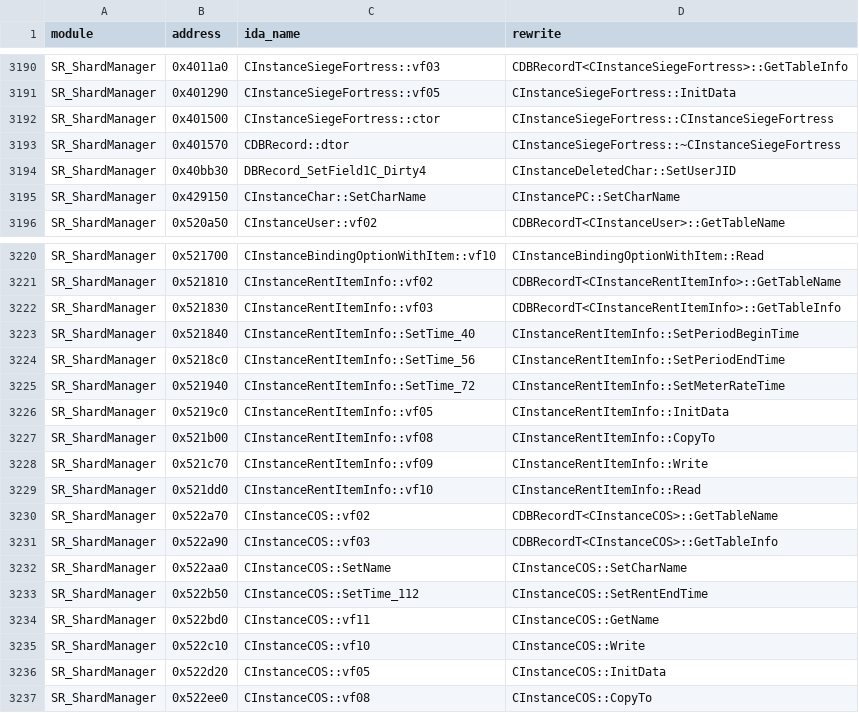
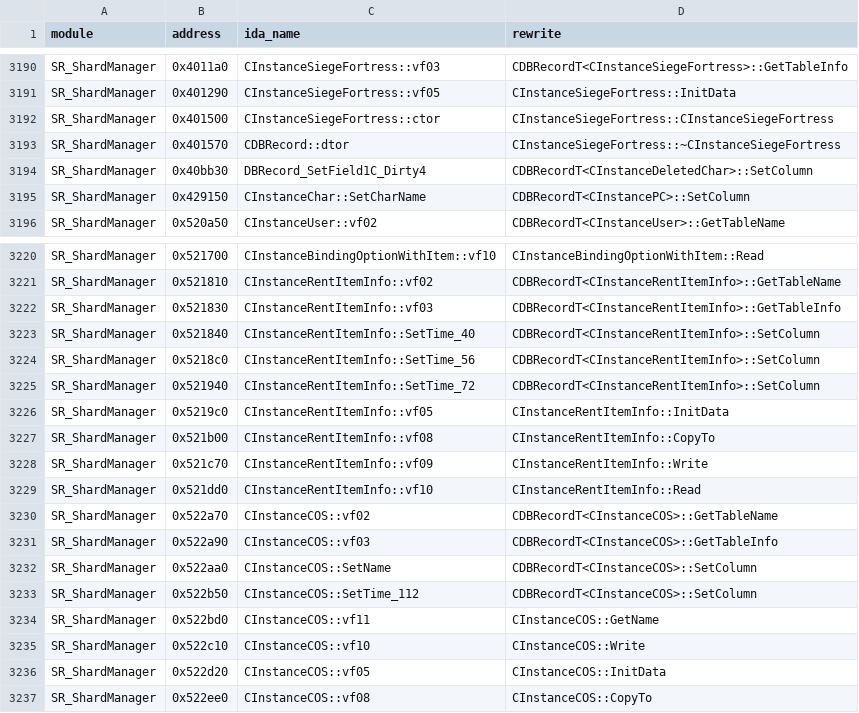
Before and after one commit to Mgunbatti/OpenSro, a TSV file: docs/address-map.tsv, drawn as a sheet; only a part is shown, gaps mark what is left out; the diff covers the shown part only.

Commit message:
[Docs] Address map: SR_ShardManager item record and the generic column setter

```diff
--- a/docs/address-map.tsv
+++ b/docs/address-map.tsv
@@ -3193,4 +3193,4 @@ SR_ShardManager	0x401500	CInstanceSiegeFortress::ctor	CInstanceSiegeFortress::CI
 SR_ShardManager	0x401570	CDBRecord::dtor	CInstanceSiegeFortress::~CInstanceSiegeFortress
-SR_ShardManager	0x40bb30	DBRecord_SetField1C_Dirty4	CInstanceDeletedChar::SetUserJID
-SR_ShardManager	0x429150	CInstanceChar::SetCharName	CInstancePC::SetCharName
+SR_ShardManager	0x40bb30	DBRecord_SetField1C_Dirty4	CDBRecordT<CInstanceDeletedChar>::SetColumn
+SR_ShardManager	0x429150	CInstanceChar::SetCharName	CDBRecordT<CInstancePC>::SetColumn
 SR_ShardManager	0x520a50	CInstanceUser::vf02	CDBRecordT<CInstanceUser>::GetTableName
@@ -3222,5 +3222,5 @@ SR_ShardManager	0x521810	CInstanceRentItemInfo::vf02	CDBRecordT<CInstanceRentIte
 SR_ShardManager	0x521830	CInstanceRentItemInfo::vf03	CDBRecordT<CInstanceRentItemInfo>::GetTableInfo
-SR_ShardManager	0x521840	CInstanceRentItemInfo::SetTime_40	CInstanceRentItemInfo::SetPeriodBeginTime
-SR_ShardManager	0x5218c0	CInstanceRentItemInfo::SetTime_56	CInstanceRentItemInfo::SetPeriodEndTime
-SR_ShardManager	0x521940	CInstanceRentItemInfo::SetTime_72	CInstanceRentItemInfo::SetMeterRateTime
+SR_ShardManager	0x521840	CInstanceRentItemInfo::SetTime_40	CDBRecordT<CInstanceRentItemInfo>::SetColumn
+SR_ShardManager	0x5218c0	CInstanceRentItemInfo::SetTime_56	CDBRecordT<CInstanceRentItemInfo>::SetColumn
+SR_ShardManager	0x521940	CInstanceRentItemInfo::SetTime_72	CDBRecordT<CInstanceRentItemInfo>::SetColumn
 SR_ShardManager	0x5219c0	CInstanceRentItemInfo::vf05	CInstanceRentItemInfo::InitData
@@ -3231,4 +3231,4 @@ SR_ShardManager	0x522a70	CInstanceCOS::vf02	CDBRecordT<CInstanceCOS>::GetTableNa
 SR_ShardManager	0x522a90	CInstanceCOS::vf03	CDBRecordT<CInstanceCOS>::GetTableInfo
-SR_ShardManager	0x522aa0	CInstanceCOS::SetName	CInstanceCOS::SetCharName
-SR_ShardManager	0x522b50	CInstanceCOS::SetTime_112	CInstanceCOS::SetRentEndTime
+SR_ShardManager	0x522aa0	CInstanceCOS::SetName	CDBRecordT<CInstanceCOS>::SetColumn
+SR_ShardManager	0x522b50	CInstanceCOS::SetTime_112	CDBRecordT<CInstanceCOS>::SetColumn
 SR_ShardManager	0x522bd0	CInstanceCOS::vf11	CInstanceCOS::GetName
```
Also changed, not shown: 23 added rows and 1 edited cell elsewhere in this file.
